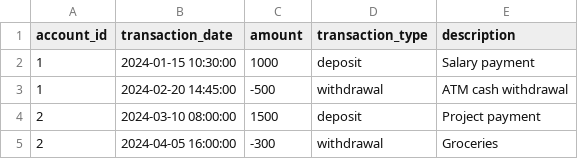
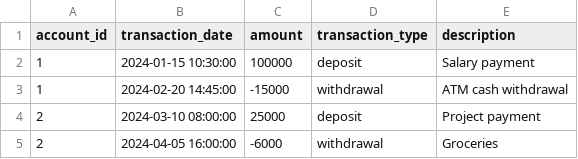
Before and after one commit to ceusebiog/learning-python-airflow, a CSV file: python/transactions.csv, drawn as a sheet.

Commit message:
feat: little preparation for data in db

```diff
--- a/python/transactions.csv
+++ b/python/transactions.csv
@@ -1,5 +1,5 @@
 account_id,transaction_date,amount,transaction_type,description
-1,2024-01-15 10:30:00,1000,deposit,Salary payment
-1,2024-02-20 14:45:00,-500,withdrawal,ATM cash withdrawal
-2,2024-03-10 08:00:00,1500,deposit,Project payment
-2,2024-04-05 16:00:00,-300,withdrawal,Groceries
+1,2024-01-15 10:30:00,100000,deposit,Salary payment
+1,2024-02-20 14:45:00,-15000,withdrawal,ATM cash withdrawal
+2,2024-03-10 08:00:00,25000,deposit,Project payment
+2,2024-04-05 16:00:00,-6000,withdrawal,Groceries
```
Also changed, not shown: 2 other files.
